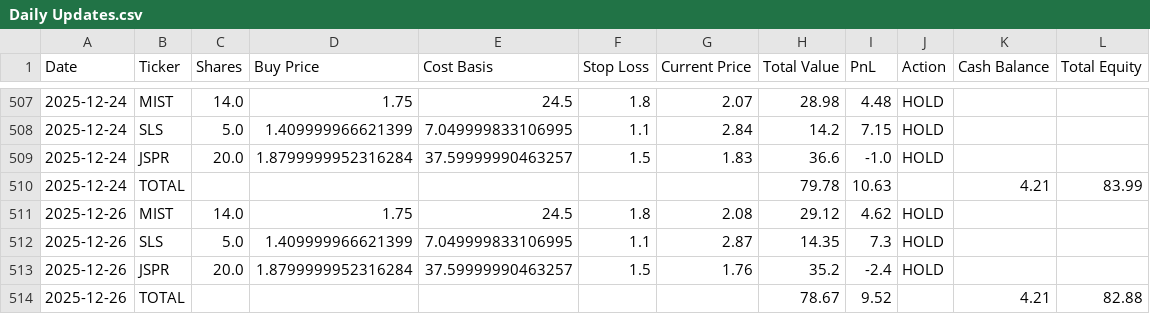
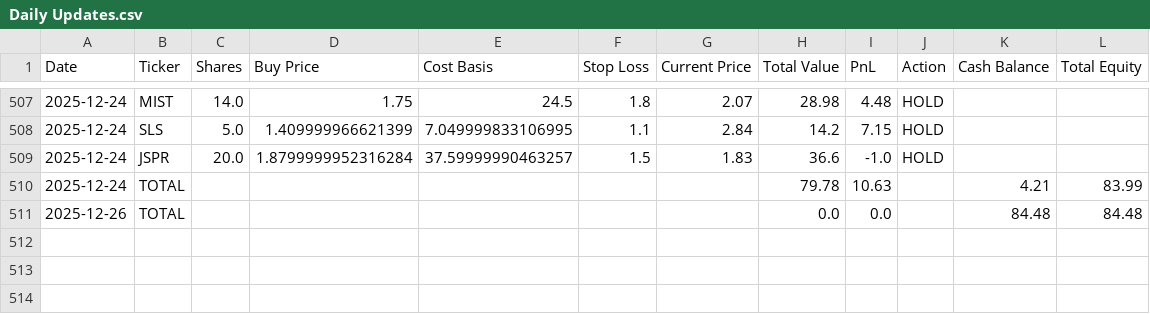
Before and after one commit to LuckyOne7777/ChatGPT-Micro-Cap-Experiment, a CSV file: Scripts and CSV Files/Daily Updates.csv, drawn as a sheet; only a part is shown, gaps mark what is left out.

```diff
--- a/Scripts and CSV Files/Daily Updates.csv
+++ b/Scripts and CSV Files/Daily Updates.csv
@@ -510,5 +510,2 @@ Date,Ticker,Shares,Buy Price,Cost Basis,Stop Loss,Current Price,Total Value,PnL,
 2025-12-24,TOTAL,,,,,,79.78,10.63,,4.21,83.99
-2025-12-26,MIST,14.0,1.75,24.5,1.8,2.08,29.12,4.62,HOLD,,
-2025-12-26,SLS,5.0,1.409999966621399,7.049999833106995,1.1,2.87,14.35,7.3,HOLD,,
-2025-12-26,JSPR,20.0,1.8799999952316284,37.59999990463257,1.5,1.76,35.2,-2.4,HOLD,,
-2025-12-26,TOTAL,,,,,,78.67,9.52,,4.21,82.88
+2025-12-26,TOTAL,,,,,,0.0,0.0,,84.48,84.48
```
Also changed, not shown: Scripts and CSV Files/Trade Log.csv, 1 other file.
